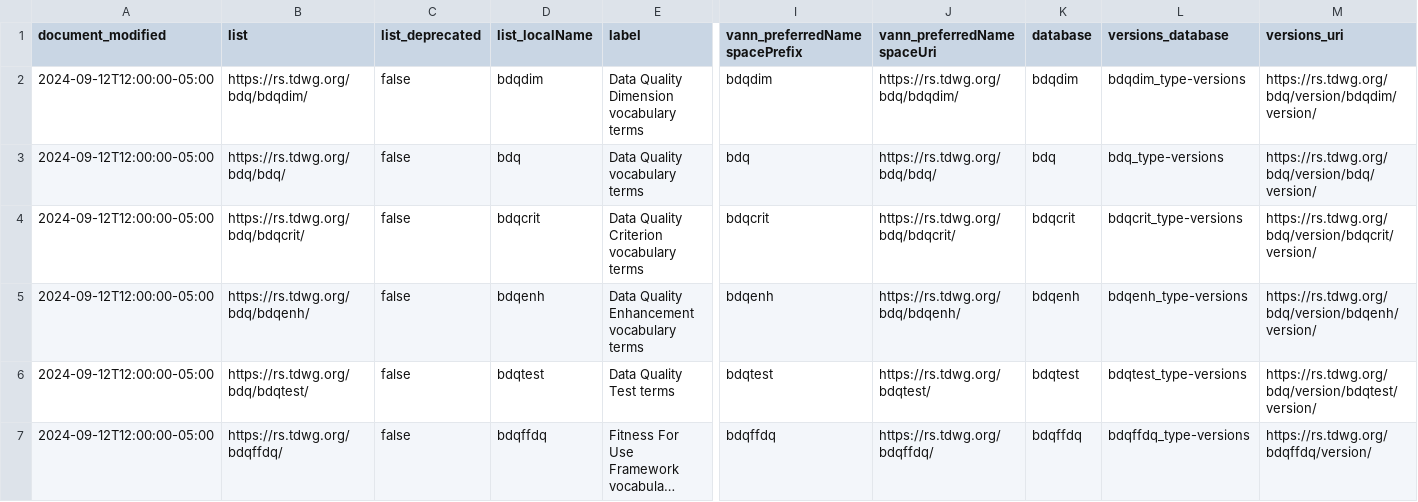
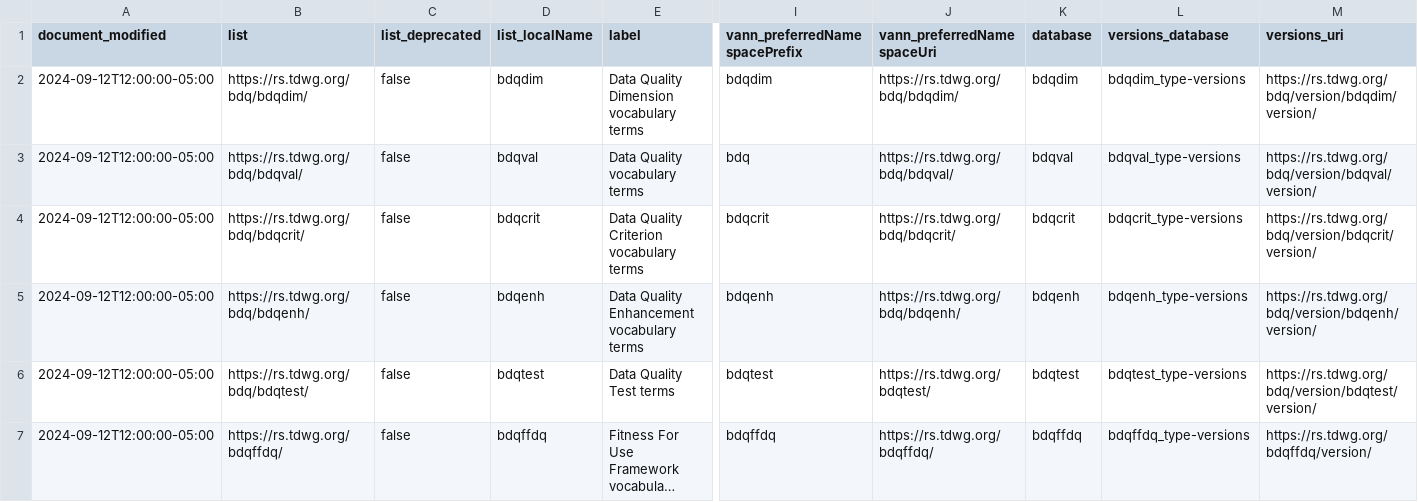
Before and after one commit to tdwg/bdq, a CSV file: tg2/_build_review/temp_term-lists.csv, drawn as a sheet; only a part is shown, gaps mark what is left out; long unchanged cells end in …; the diff names each change by its address in the sheet, - before the commit and + after, or states it on an @@ line.

Commit message:
For to #330 updating term-lists csv configuration file.

```diff
--- a/tg2/_build_review/temp_term-lists.csv
+++ b/tg2/_build_review/temp_term-lists.csv
-B3 (list): https://rs.tdwg.org/bdq/bdq/
+B3 (list): https://rs.tdwg.org/bdq/bdqval/
-D3 (list_localName): bdq
+D3 (list_localName): bdqval
-J3 (vann_preferredNamespaceUri): https://rs.tdwg.org/bdq/bdq/
+J3 (vann_preferredNamespaceUri): https://rs.tdwg.org/bdq/bdqval/
-K3 (database): bdq
+K3 (database): bdqval
-L3 (versions_database): bdq_type-versions
+L3 (versions_database): bdqval_type-versions
-M3 (versions_uri): https://rs.tdwg.org/bdq/version/bdq/version/
+M3 (versions_uri): https://rs.tdwg.org/bdq/version/bdqval/version/
```
